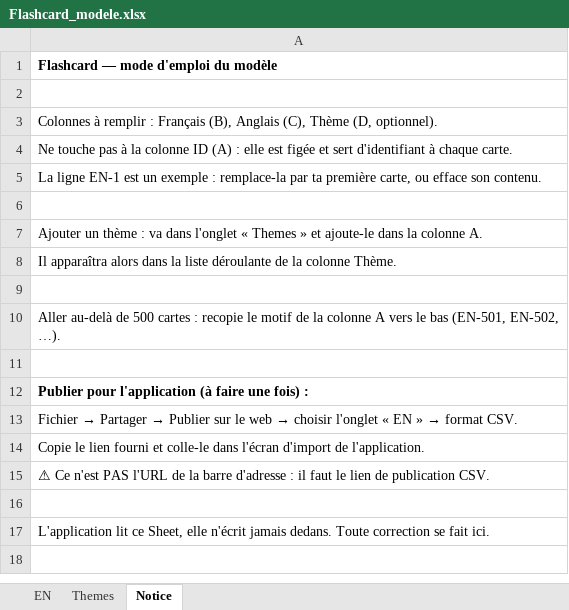
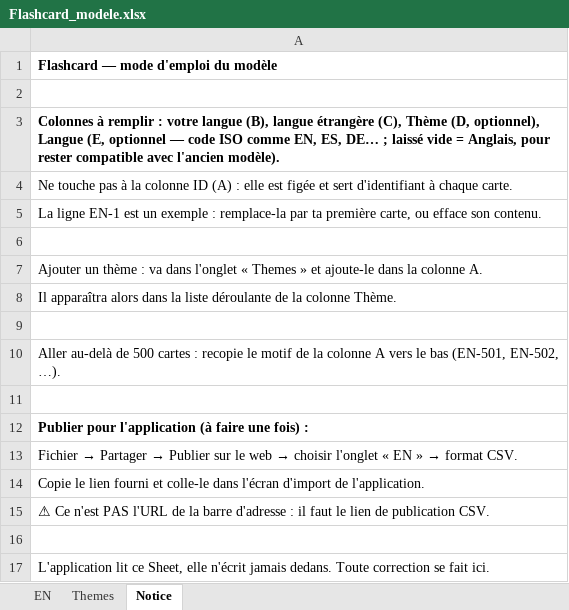
Before and after one commit to Kinder2149/FlashCard_Memory, an Excel workbook: Flashcard_modele.xlsx, sheet Notice, drawn as a sheet; values as stored, in another font and other column widths than the file's, no borders; the diff names each change by its address in the sheet, - before the commit and + after, or states it on an @@ line.

```diff
--- a/Flashcard_modele.xlsx (sheet Notice)
+++ b/Flashcard_modele.xlsx (sheet Notice)
-A3: …remplir : Français (B), Anglais (C), Thème (D, optionnel).
+A3: …remplir : votre langue (B), langue étrangère (C), Thème (D, optionnel), Langue (E, optionnel — code ISO comme EN, ES, DE… ; laissé vide = Anglais, pour rester compatible avec l'ancien modèle).
-A3 bold: off
+A3 bold: on
```
Also changed, not shown: sheet EN, assets/Flashcard_modele.xlsx, 24 other files.
